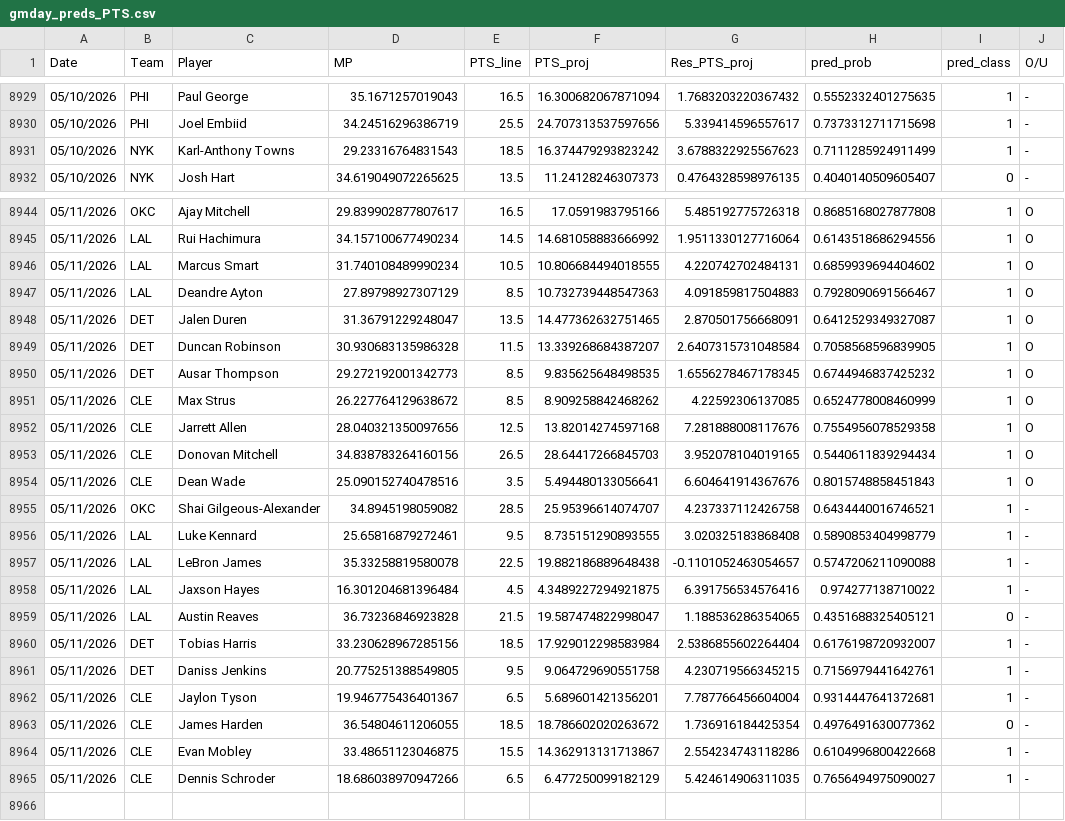
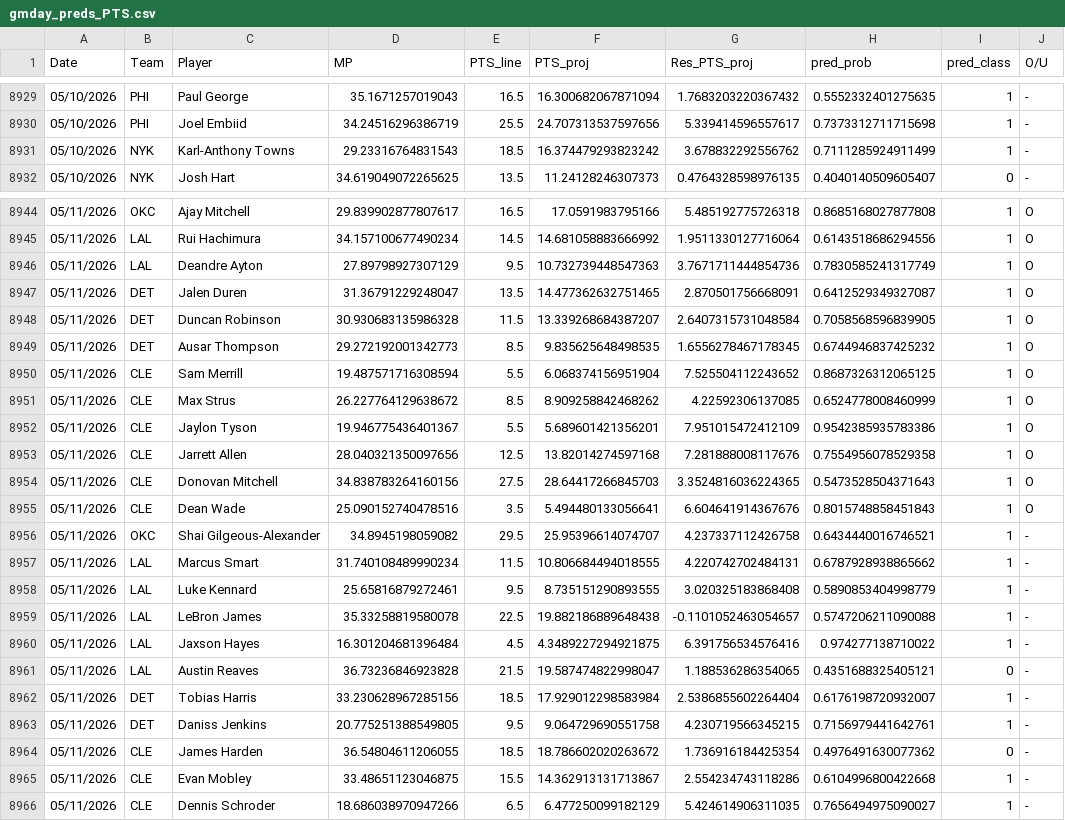
Before and after one commit to Relenes510/fantasy_basketball, a CSV file: tables/2025/gmday_preds_PTS.csv, drawn as a sheet; only a part is shown, gaps mark what is left out.

```diff
--- a/tables/2025/gmday_preds_PTS.csv
+++ b/tables/2025/gmday_preds_PTS.csv
@@ -8930,3 +8930,3 @@ Date,Team,Player,MP,PTS_line,PTS_proj,Res_PTS_proj,pred_prob,pred_class,O/U
 05/10/2026,PHI,Joel Embiid,34.24516296386719,25.5,24.707313537597656,5.339414596557617,0.7373312711715698,1,-
-05/10/2026,NYK,Karl-Anthony Towns,29.23316764831543,18.5,16.374479293823242,3.6788322925567623,0.7111285924911499,1,-
+05/10/2026,NYK,Karl-Anthony Towns,29.23316764831543,18.5,16.374479293823242,3.678832292556762,0.7111285924911499,1,-
 05/10/2026,NYK,Josh Hart,34.619049072265625,13.5,11.24128246307373,0.4764328598976135,0.4040140509605407,0,-
@@ -8945,4 +8945,3 @@ Date,Team,Player,MP,PTS_line,PTS_proj,Res_PTS_proj,pred_prob,pred_class,O/U
 05/11/2026,LAL,Rui Hachimura,34.157100677490234,14.5,14.681058883666992,1.9511330127716064,0.6143518686294556,1,O
-05/11/2026,LAL,Marcus Smart,31.740108489990234,10.5,10.806684494018555,4.220742702484131,0.6859939694404602,1,O
-05/11/2026,LAL,Deandre Ayton,27.89798927307129,8.5,10.732739448547363,4.091859817504883,0.7928090691566467,1,O
+05/11/2026,LAL,Deandre Ayton,27.89798927307129,9.5,10.732739448547363,3.7671711444854736,0.7830585241317749,1,O
 05/11/2026,DET,Jalen Duren,31.36791229248047,13.5,14.477362632751465,2.870501756668091,0.6412529349327087,1,O
@@ -8950,7 +8949,10 @@ Date,Team,Player,MP,PTS_line,PTS_proj,Res_PTS_proj,pred_prob,pred_class,O/U
 05/11/2026,DET,Ausar Thompson,29.272192001342773,8.5,9.835625648498535,1.6556278467178345,0.6744946837425232,1,O
+05/11/2026,CLE,Sam Merrill,19.487571716308594,5.5,6.068374156951904,7.525504112243652,0.8687326312065125,1,O
 05/11/2026,CLE,Max Strus,26.227764129638672,8.5,8.909258842468262,4.22592306137085,0.6524778008460999,1,O
+05/11/2026,CLE,Jaylon Tyson,19.946775436401367,5.5,5.689601421356201,7.951015472412109,0.9542385935783386,1,O
 05/11/2026,CLE,Jarrett Allen,28.040321350097656,12.5,13.82014274597168,7.281888008117676,0.7554956078529358,1,O
-05/11/2026,CLE,Donovan Mitchell,34.838783264160156,26.5,28.64417266845703,3.952078104019165,0.5440611839294434,1,O
+05/11/2026,CLE,Donovan Mitchell,34.838783264160156,27.5,28.64417266845703,3.3524816036224365,0.5473528504371643,1,O
 05/11/2026,CLE,Dean Wade,25.090152740478516,3.5,5.494480133056641,6.604641914367676,0.8015748858451843,1,O
-05/11/2026,OKC,Shai Gilgeous-Alexander,34.8945198059082,28.5,25.95396614074707,4.237337112426758,0.6434440016746521,1,-
+05/11/2026,OKC,Shai Gilgeous-Alexander,34.8945198059082,29.5,25.95396614074707,4.237337112426758,0.6434440016746521,1,-
+05/11/2026,LAL,Marcus Smart,31.740108489990234,11.5,10.806684494018555,4.220742702484131,0.6787928938865662,1,-
 05/11/2026,LAL,Luke Kennard,25.65816879272461,9.5,8.735151290893555,3.020325183868408,0.5890853404998779,1,-
@@ -8961,3 +8963,2 @@ Date,Team,Player,MP,PTS_line,PTS_proj,Res_PTS_proj,pred_prob,pred_class,O/U
 05/11/2026,DET,Daniss Jenkins,20.775251388549805,9.5,9.064729690551758,4.230719566345215,0.7156979441642761,1,-
-05/11/2026,CLE,Jaylon Tyson,19.946775436401367,6.5,5.689601421356201,7.787766456604004,0.9314447641372681,1,-
 05/11/2026,CLE,James Harden,36.54804611206055,18.5,18.786602020263672,1.736916184425354,0.4976491630077362,0,-
```
Also changed, not shown: tables/2025/daily_lineups.csv, 2 other files.
